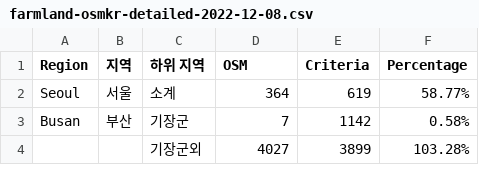
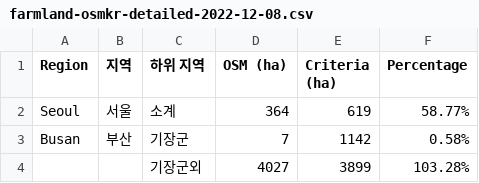
Before and after one commit to osm-korea/todo, a CSV file: farmland-osmkr-detailed-2022-12-08.csv, drawn as a sheet; only a part is shown.

Commit message:
Update farmland-osmkr-detailed-2022-12-08.csv
add unit

```diff
--- a/farmland-osmkr-detailed-2022-12-08.csv
+++ b/farmland-osmkr-detailed-2022-12-08.csv
@@ -1,2 +1,2 @@
-Region,지역,하위 지역,OSM,Criteria,Percentage
+Region,지역,하위 지역,OSM (ha),Criteria (ha),Percentage
 Seoul,서울,소계,364,619,58.77%
```
